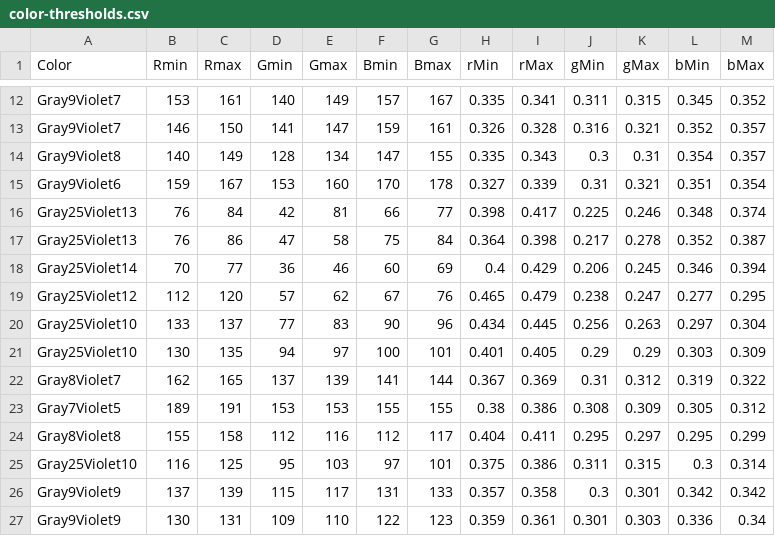
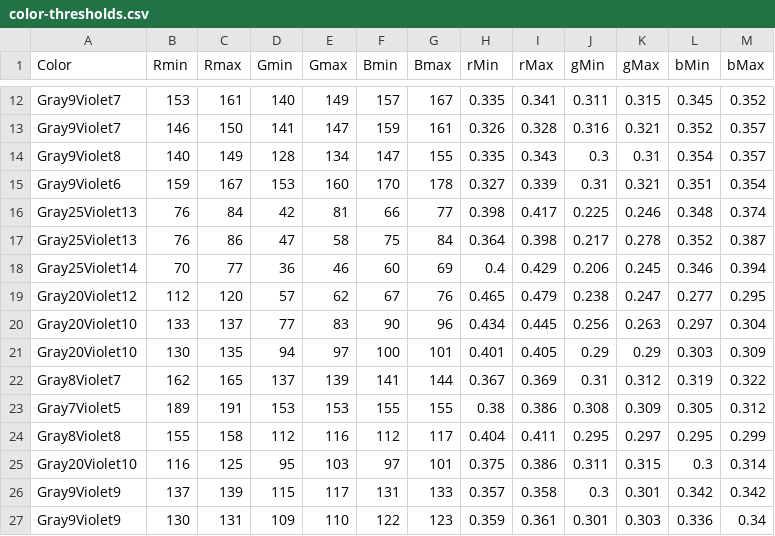
Before and after one commit to theunknowner/Thresholds, a CSV file: Thresholds/color-thresholds.csv, drawn as a sheet; only a part is shown, gaps mark what is left out; the diff covers the shown part only.

```diff
--- a/Thresholds/color-thresholds.csv
+++ b/Thresholds/color-thresholds.csv
@@ -18,5 +18,5 @@ Gray25Violet13,76,86,47,58,75,84,0.364,0.398,0.217,0.278,0.352,0.387
 Gray25Violet14,70,77,36,46,60,69,0.4,0.429,0.206,0.245,0.346,0.394
-Gray25Violet12,112,120,57,62,67,76,0.465,0.479,0.238,0.247,0.277,0.295
-Gray25Violet10,133,137,77,83,90,96,0.434,0.445,0.256,0.263,0.297,0.304
-Gray25Violet10,130,135,94,97,100,101,0.401,0.405,0.29,0.29,0.303,0.309
+Gray20Violet12,112,120,57,62,67,76,0.465,0.479,0.238,0.247,0.277,0.295
+Gray20Violet10,133,137,77,83,90,96,0.434,0.445,0.256,0.263,0.297,0.304
+Gray20Violet10,130,135,94,97,100,101,0.401,0.405,0.29,0.29,0.303,0.309
 Gray8Violet7,162,165,137,139,141,144,0.367,0.369,0.31,0.312,0.319,0.322
@@ -24,3 +24,3 @@ Gray7Violet5,189,191,153,153,155,155,0.38,0.386,0.308,0.309,0.305,0.312
 Gray8Violet8,155,158,112,116,112,117,0.404,0.411,0.295,0.297,0.295,0.299
-Gray25Violet10,116,125,95,103,97,101,0.375,0.386,0.311,0.315,0.3,0.314
+Gray20Violet10,116,125,95,103,97,101,0.375,0.386,0.311,0.315,0.3,0.314
 Gray9Violet9,137,139,115,117,131,133,0.357,0.358,0.3,0.301,0.342,0.342
```
Also changed, not shown: 7 added rows, 3 removed rows and 7 edited cells elsewhere in this file.
